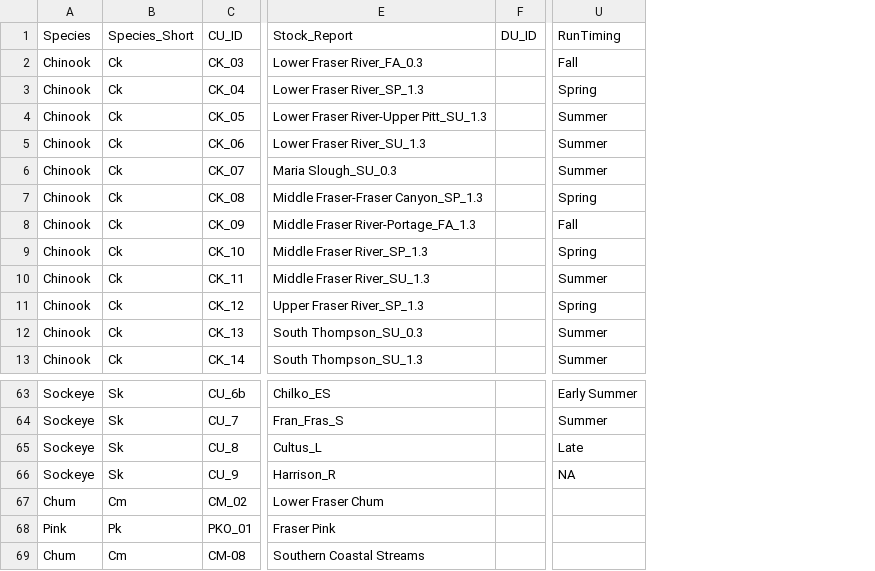
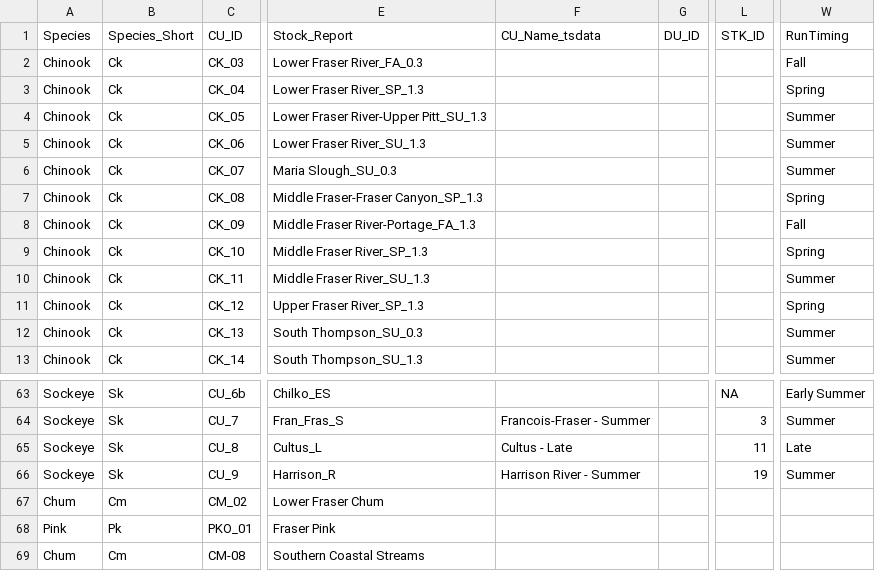
Before and after one commit to SOLV-Code/Scanner-Data-Processing, a CSV file: DATA_LOOKUP_FILES/MOD_MAIN_CU_LOOKUP_FOR_SOS.csv, drawn as a sheet; only a part is shown, gaps mark what is left out; addresses are those after the commit; the diff names each change by its address in the sheet, - before the commit and + after, or states it on an @@ line.

Commit message:
added readme for CU groups. Fixe FR SKcode error and streamlined

```diff
--- a/DATA_LOOKUP_FILES/MOD_MAIN_CU_LOOKUP_FOR_SOS.csv
+++ b/DATA_LOOKUP_FILES/MOD_MAIN_CU_LOOKUP_FOR_SOS.csv
+column F (CU_Name_tsdata), rows 64-66: Francois-Fraser - Summer | Cultus - Late | Harrison River - Summer
+column L (STK_ID), rows 63-66: NA | 3 | 11 | 19
-W66 (RunTiming): NA
+W66 (RunTiming): Summer
```
Also changed, not shown: DATA_PROCESSING/FraserSockeyePrep/Widgeon_RT_EFS_BMac.csv, DATA_PROCESSING/FraserSockeyePrep/Widgeon_RT_ETS_BMac.csv, 10 other files.
